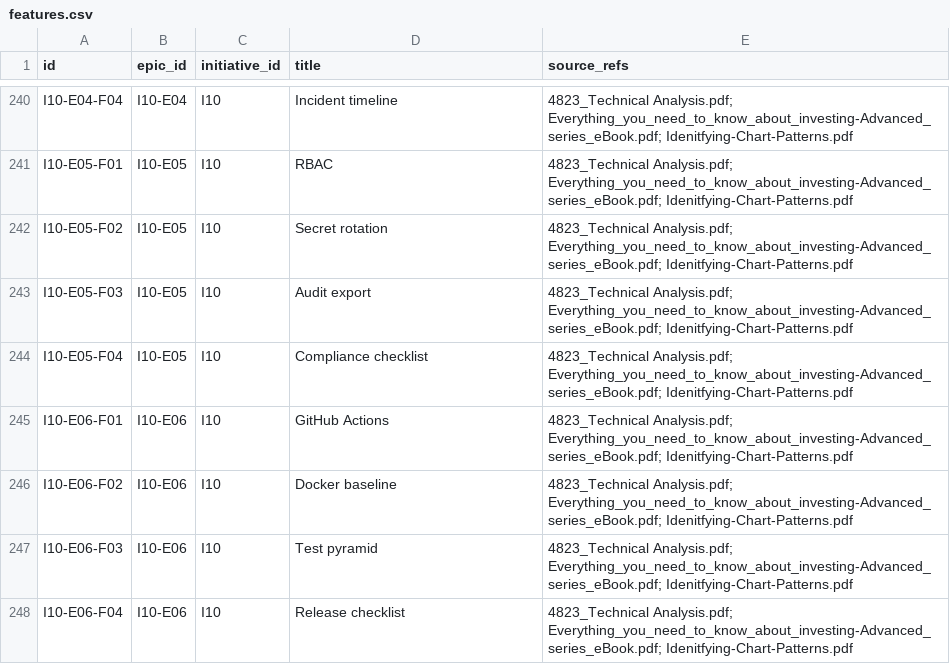
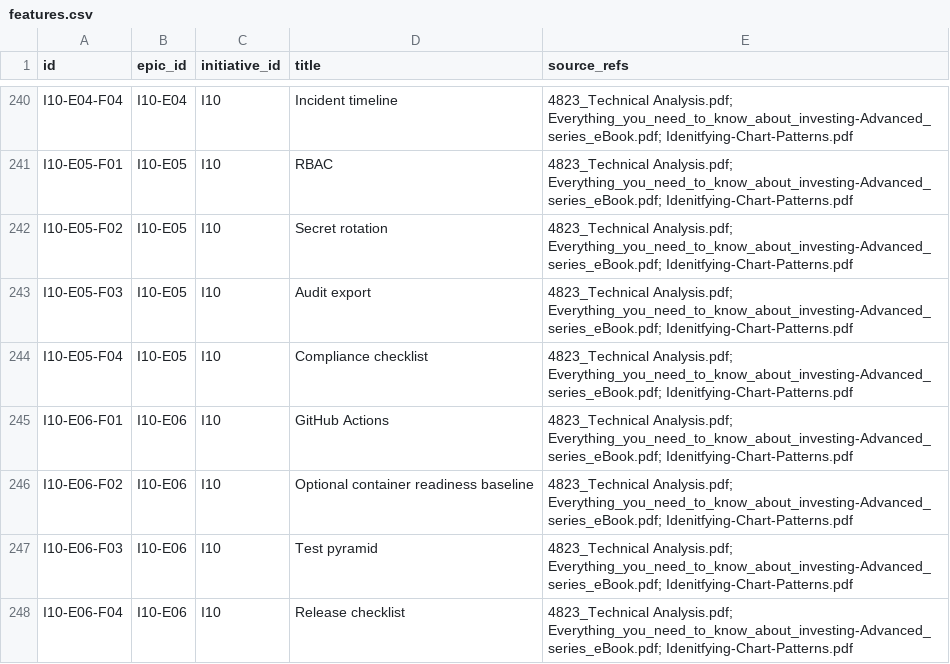
Before and after one commit to nandu-g-krishnan/SMA, a CSV file: github/import/features.csv, drawn as a sheet; only a part is shown, gaps mark what is left out.

```diff
--- a/github/import/features.csv
+++ b/github/import/features.csv
@@ -245,3 +245,3 @@ id,epic_id,initiative_id,title,source_refs
 "I10-E06-F01","I10-E06","I10","GitHub Actions","4823_Technical Analysis.pdf; Everything_you_need_to_know_about_investing-Advanced_series_eBook.pdf; Idenitfying-Chart-Patterns.pdf"
-"I10-E06-F02","I10-E06","I10","Docker baseline","4823_Technical Analysis.pdf; Everything_you_need_to_know_about_investing-Advanced_series_eBook.pdf; Idenitfying-Chart-Patterns.pdf"
+"I10-E06-F02","I10-E06","I10","Optional container readiness baseline","4823_Technical Analysis.pdf; Everything_you_need_to_know_about_investing-Advanced_series_eBook.pdf; Idenitfying-Chart-Patterns.pdf"
 "I10-E06-F03","I10-E06","I10","Test pyramid","4823_Technical Analysis.pdf; Everything_you_need_to_know_about_investing-Advanced_series_eBook.pdf; Idenitfying-Chart-Patterns.pdf"
```
Also changed, not shown: github/import/stories.csv, 25 other files.
